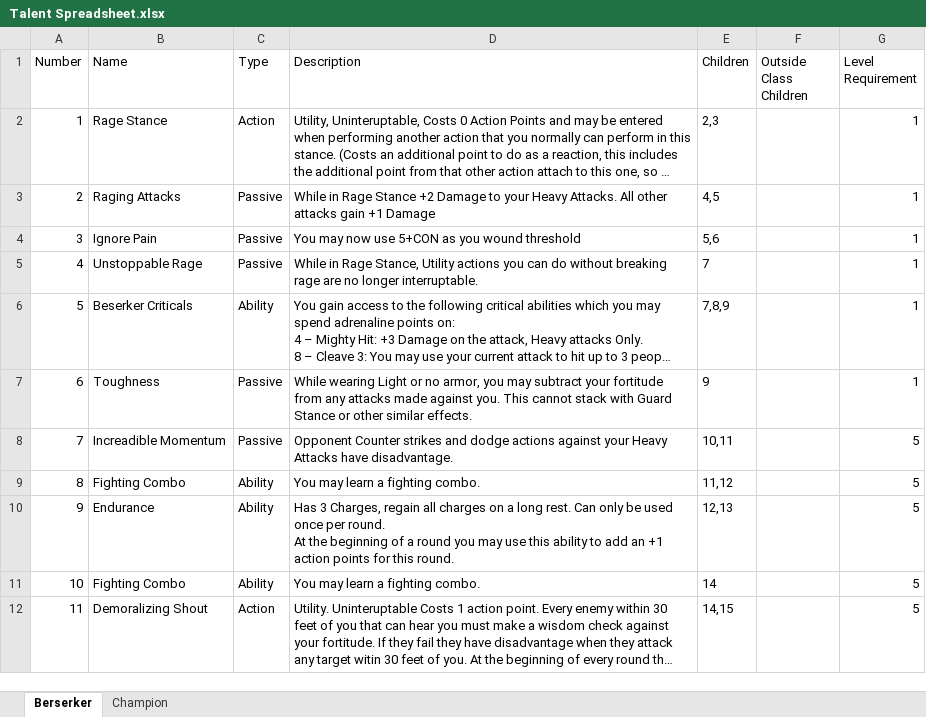
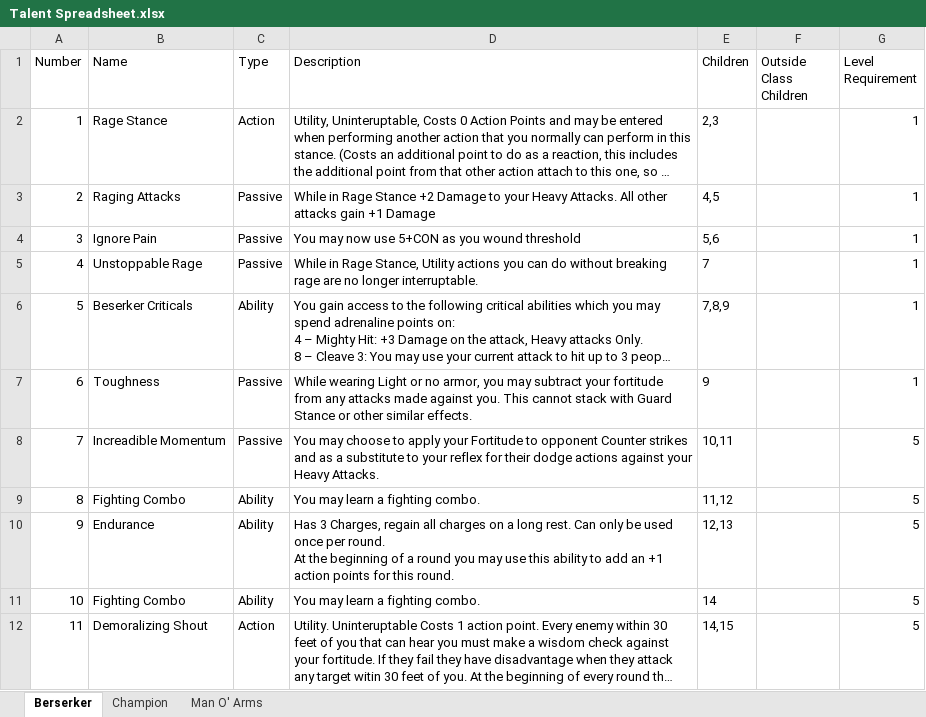
Before and after one commit to gstroe/MeleeGame, an Excel workbook: Talent Spreadsheet.xlsx, sheet Berserker, drawn as a sheet; only a part is shown; long unchanged cells end in …; values as stored, in another font and other column widths than the file's, no borders; the diff names each change by its address in the sheet, - before the commit and + after, or states it on an @@ line.

```diff
--- a/Talent Spreadsheet.xlsx (sheet Berserker)
+++ b/Talent Spreadsheet.xlsx (sheet Berserker)
+sheet tab: Man O' Arms
-D8 (Description): Opponent Counter strikes and dodge actions against your Heavy Attacks have disadvantage.
+D8 (Description): You may choose to apply your Fortitude to opponent Counter strikes and as a substitute to your reflex for their dodge actions against your Heavy Attacks.
```
Also changed, not shown: sheet Champion, 1 other file.
